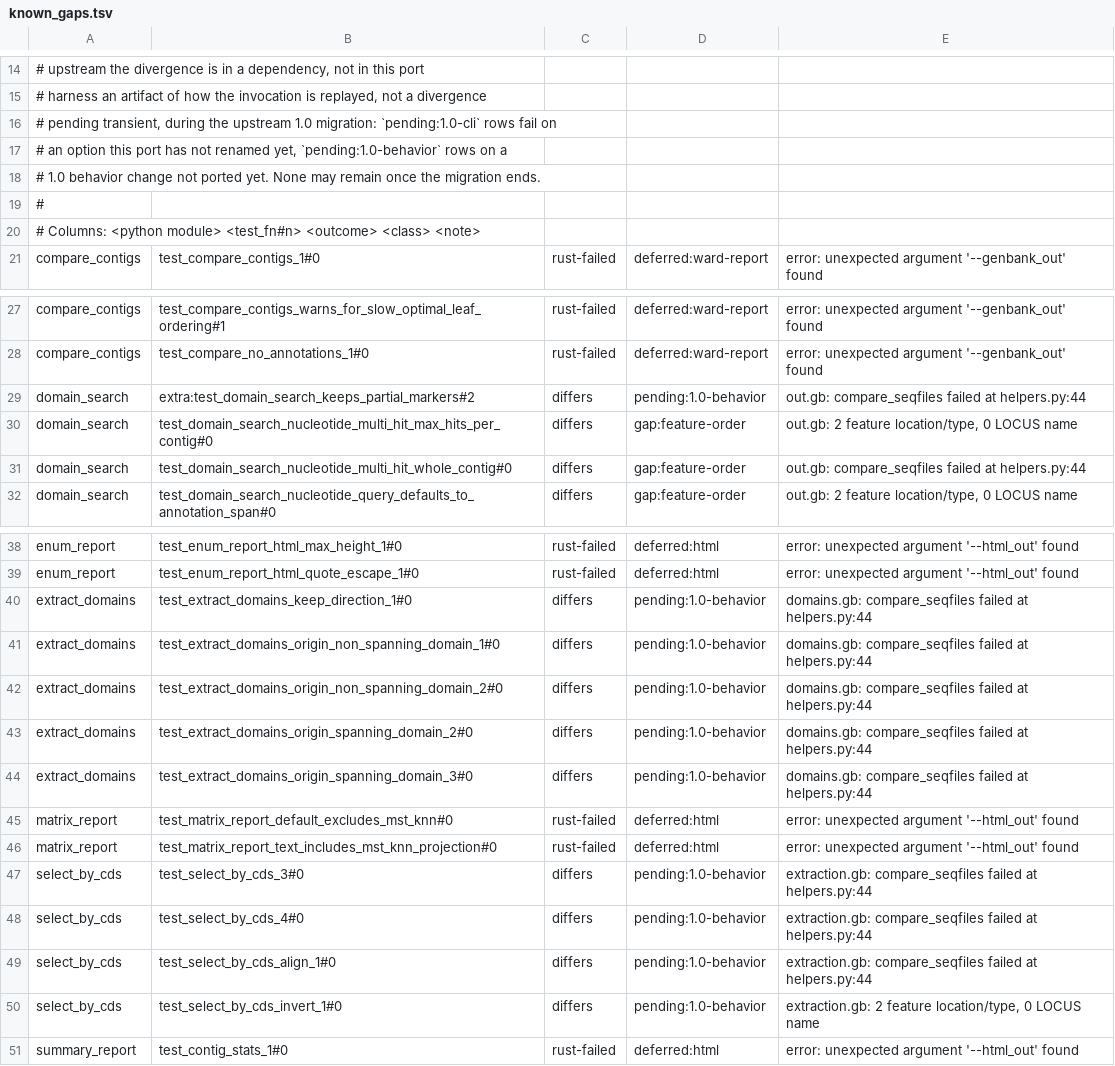
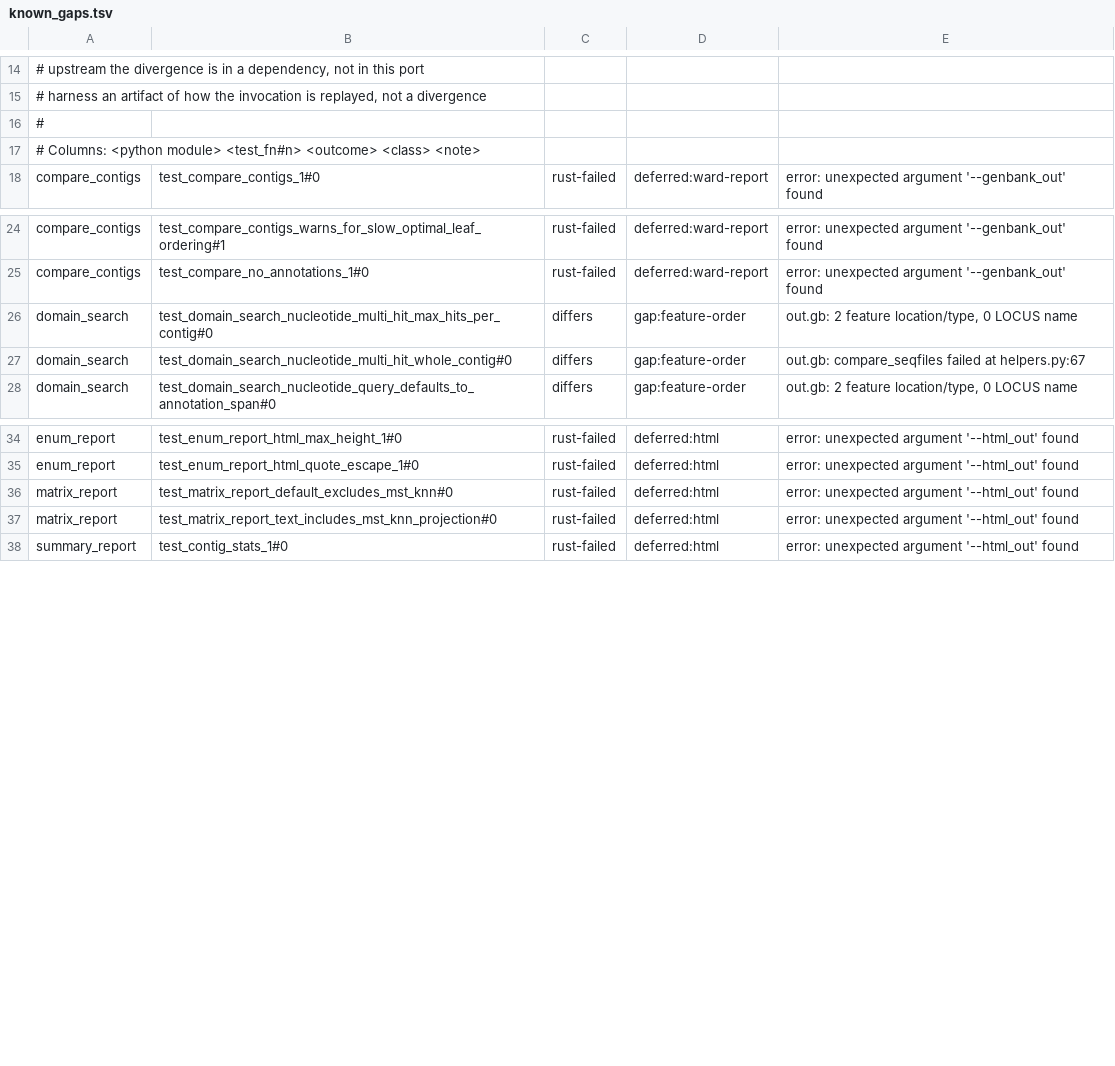
Before and after one commit to nebiolabs/domainatoredux, a TSV file: scripts/parity/known_gaps.tsv, drawn as a sheet; only a part is shown, gaps mark what is left out.

```diff
--- a/scripts/parity/known_gaps.tsv
+++ b/scripts/parity/known_gaps.tsv
@@ -15,5 +15,2 @@
 #   harness    an artifact of how the invocation is replayed, not a divergence
-#   pending    transient, during the upstream 1.0 migration: `pending:1.0-cli` rows fail on
-#              an option this port has not renamed yet, `pending:1.0-behavior` rows on a
-#              1.0 behavior change not ported yet. None may remain once the migration ends.
 #
@@ -28,5 +25,4 @@ compare_contigs	test_compare_contigs_warns_for_slow_optimal_leaf_ordering#1	rust
 compare_contigs	test_compare_no_annotations_1#0	rust-failed	deferred:ward-report	error: unexpected argument '--genbank_out' found
-domain_search	extra:test_domain_search_keeps_partial_markers#2	differs	pending:1.0-behavior	out.gb: compare_seqfiles failed at helpers.py:44
 domain_search	test_domain_search_nucleotide_multi_hit_max_hits_per_contig#0	differs	gap:feature-order	out.gb: 2 feature location/type, 0 LOCUS name
-domain_search	test_domain_search_nucleotide_multi_hit_whole_contig#0	differs	gap:feature-order	out.gb: compare_seqfiles failed at helpers.py:44
+domain_search	test_domain_search_nucleotide_multi_hit_whole_contig#0	differs	gap:feature-order	out.gb: compare_seqfiles failed at helpers.py:67
 domain_search	test_domain_search_nucleotide_query_defaults_to_annotation_span#0	differs	gap:feature-order	out.gb: 2 feature location/type, 0 LOCUS name
@@ -39,13 +35,4 @@ enum_report	test_enum_report_html_max_height_1#0	rust-failed	deferred:html	error
 enum_report	test_enum_report_html_quote_escape_1#0	rust-failed	deferred:html	error: unexpected argument '--html_out' found
-extract_domains	test_extract_domains_keep_direction_1#0	differs	pending:1.0-behavior	domains.gb: compare_seqfiles failed at helpers.py:44
-extract_domains	test_extract_domains_origin_non_spanning_domain_1#0	differs	pending:1.0-behavior	domains.gb: compare_seqfiles failed at helpers.py:44
-extract_domains	test_extract_domains_origin_non_spanning_domain_2#0	differs	pending:1.0-behavior	domains.gb: compare_seqfiles failed at helpers.py:44
-extract_domains	test_extract_domains_origin_spanning_domain_2#0	differs	pending:1.0-behavior	domains.gb: compare_seqfiles failed at helpers.py:44
-extract_domains	test_extract_domains_origin_spanning_domain_3#0	differs	pending:1.0-behavior	domains.gb: compare_seqfiles failed at helpers.py:44
 matrix_report	test_matrix_report_default_excludes_mst_knn#0	rust-failed	deferred:html	error: unexpected argument '--html_out' found
 matrix_report	test_matrix_report_text_includes_mst_knn_projection#0	rust-failed	deferred:html	error: unexpected argument '--html_out' found
-select_by_cds	test_select_by_cds_3#0	differs	pending:1.0-behavior	extraction.gb: compare_seqfiles failed at helpers.py:44
-select_by_cds	test_select_by_cds_4#0	differs	pending:1.0-behavior	extraction.gb: compare_seqfiles failed at helpers.py:44
-select_by_cds	test_select_by_cds_align_1#0	differs	pending:1.0-behavior	extraction.gb: compare_seqfiles failed at helpers.py:44
-select_by_cds	test_select_by_cds_invert_1#0	differs	pending:1.0-behavior	extraction.gb: 2 feature location/type, 0 LOCUS name
 summary_report	test_contig_stats_1#0	rust-failed	deferred:html	error: unexpected argument '--html_out' found
```
Also changed, not shown: 15 other files.
